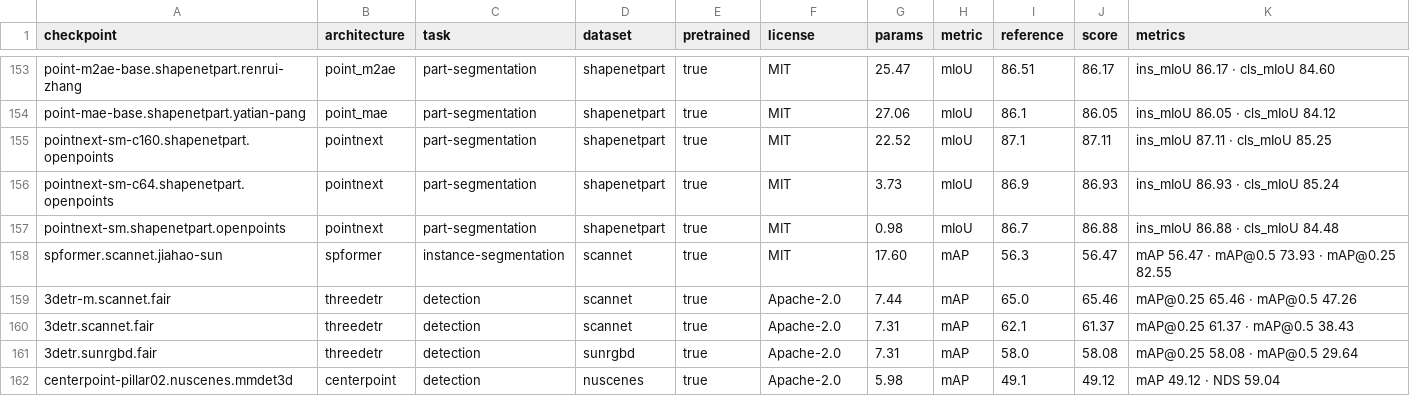
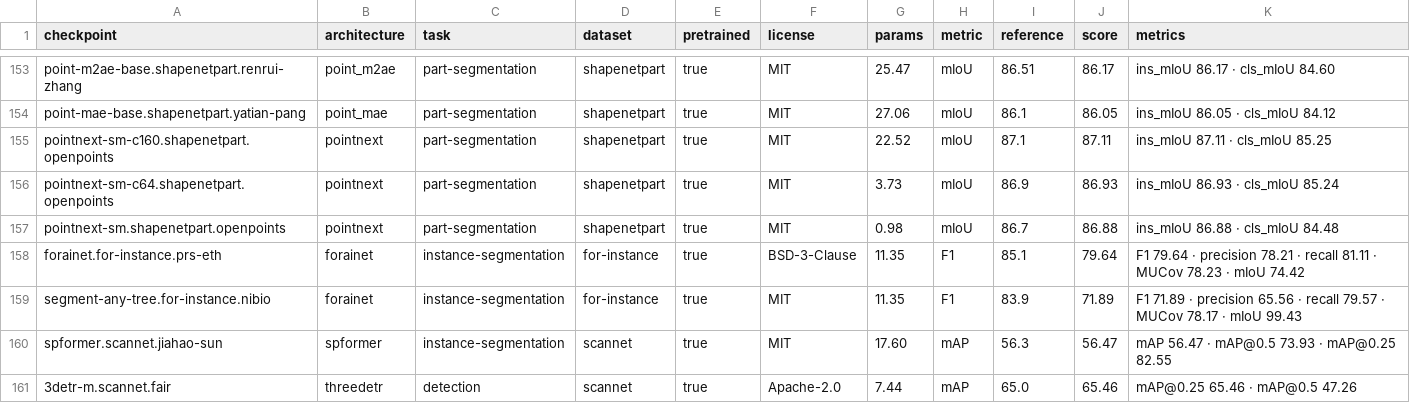
Before and after one commit to arthurdjn/pytorch-pointcloud, a CSV file: docs/data/models.csv, drawn as a sheet; only a part is shown, gaps mark what is left out; the shorter side is filled out with more unchanged rows; the diff names each change by its address in the sheet, - before the commit and + after, or states it on an @@ line.

Commit message:
feat: add forainet and its two for-instance checkpoints

```diff
--- a/docs/data/models.csv
+++ b/docs/data/models.csv
+row 158: forainet.for-instance.prs-eth | forainet | instance-segmentation | for-instance | true | BSD-3-Clause | 11.35 | F1 | 85.1 | 79.64 | F1 79.64 · precision 78.21 · recall 81.11 · MUCov 78.23 · mIoU 74.42
+row 159: segment-any-tree.for-instance.nibio | forainet | instance-segmentation | for-instance | true | MIT | 11.35 | F1 | 83.9 | 71.89 | F1 71.89 · precision 65.56 · recall 79.57 · MUCov 78.17 · mIoU 99.43
```
Also changed, not shown: 21 other files.
